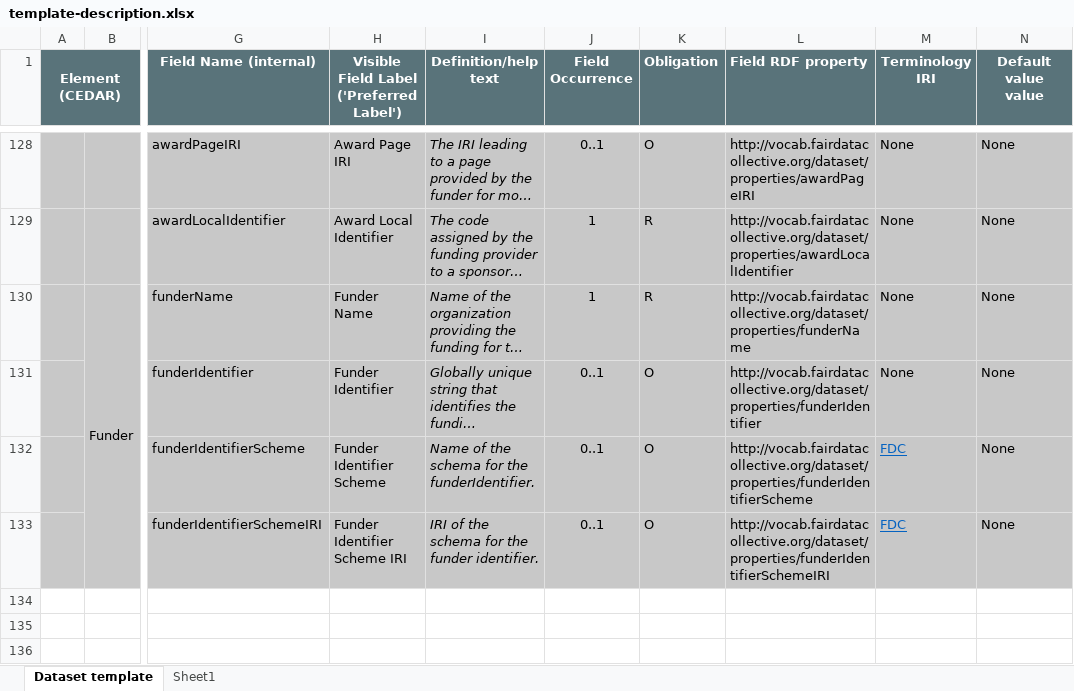
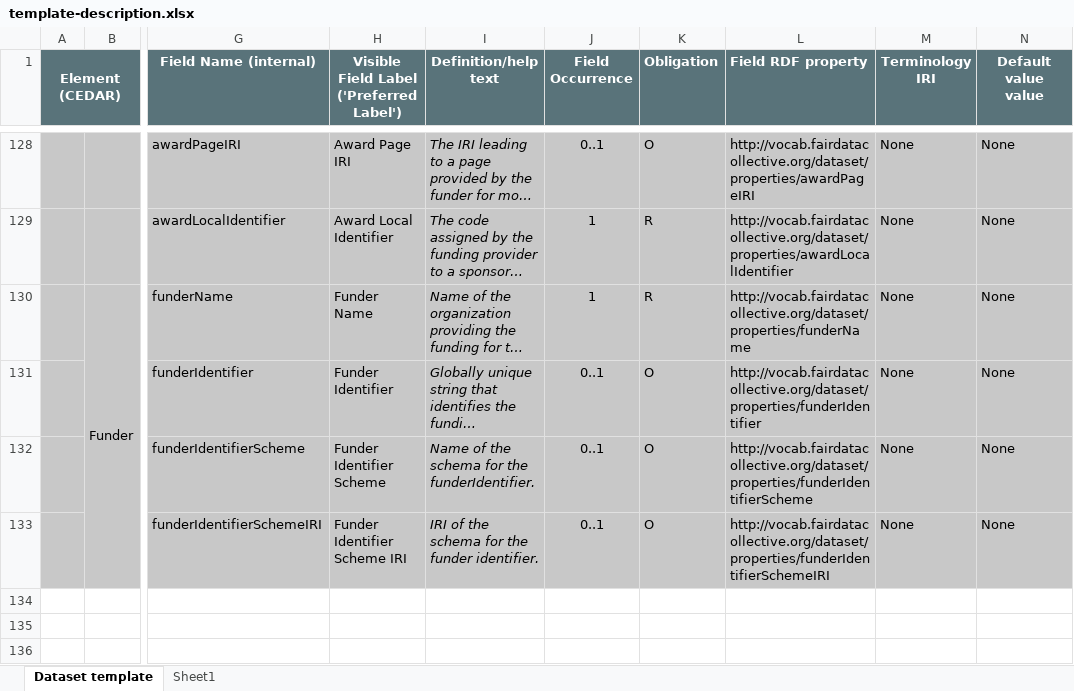
Before and after one commit to fair-data-collective/generic-dataset-metadata-template, an Excel workbook: template-description.xlsx, sheet Dataset template, drawn as a sheet; only a part is shown, gaps mark what is left out; long unchanged cells end in …; values as stored, in another font and other column widths than the file's, no borders; the diff names each change by its address in the sheet, - before the commit and + after, or states it on an @@ line.

```diff
--- a/template-description.xlsx (sheet Dataset template)
+++ b/template-description.xlsx (sheet Dataset template)
-M132:M133 (Terminology IRI): FDC
+M132:M133 (Terminology IRI): None
@@ M132:M133 underline: on → off, text colour: #0563C1 → black @@
```
Also changed, not shown: ontology/dataset-voc.xlsx, 1 other file.
